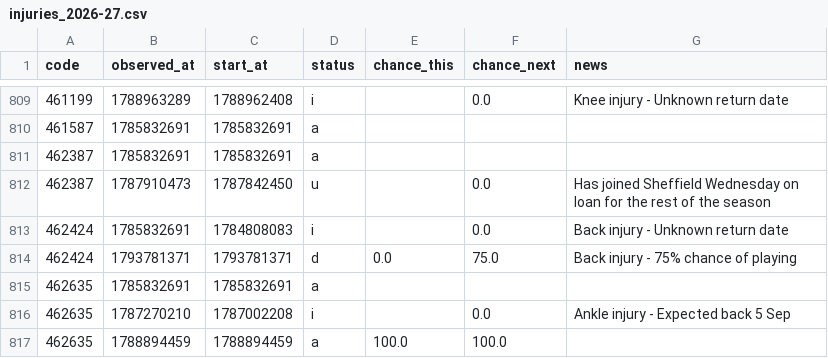
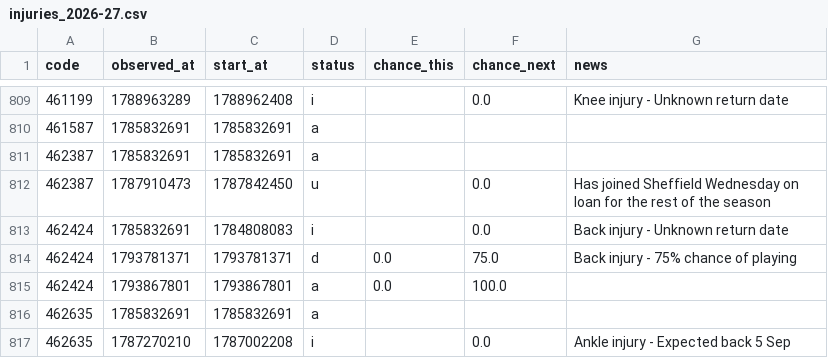
Before and after one commit to justinwaddy/schwaddy-fpl, a CSV file: data/injuries_2026-27.csv, drawn as a sheet; only a part is shown, gaps mark what is left out; the shorter side is filled out with more unchanged rows.

```diff
--- a/data/injuries_2026-27.csv
+++ b/data/injuries_2026-27.csv
@@ -814,2 +814,3 @@ code,observed_at,start_at,status,chance_this,chance_next,news
 462424,1793781371,1793781371,d,0.0,75.0,Back injury - 75% chance of playing
+462424,1793867801,1793867801,a,0.0,100.0,
 462635,1785832691,1785832691,a,,,
```
Also changed, not shown: data/gws_2026-27.csv, data/players_raw_2026-27.csv, 12 other files.
